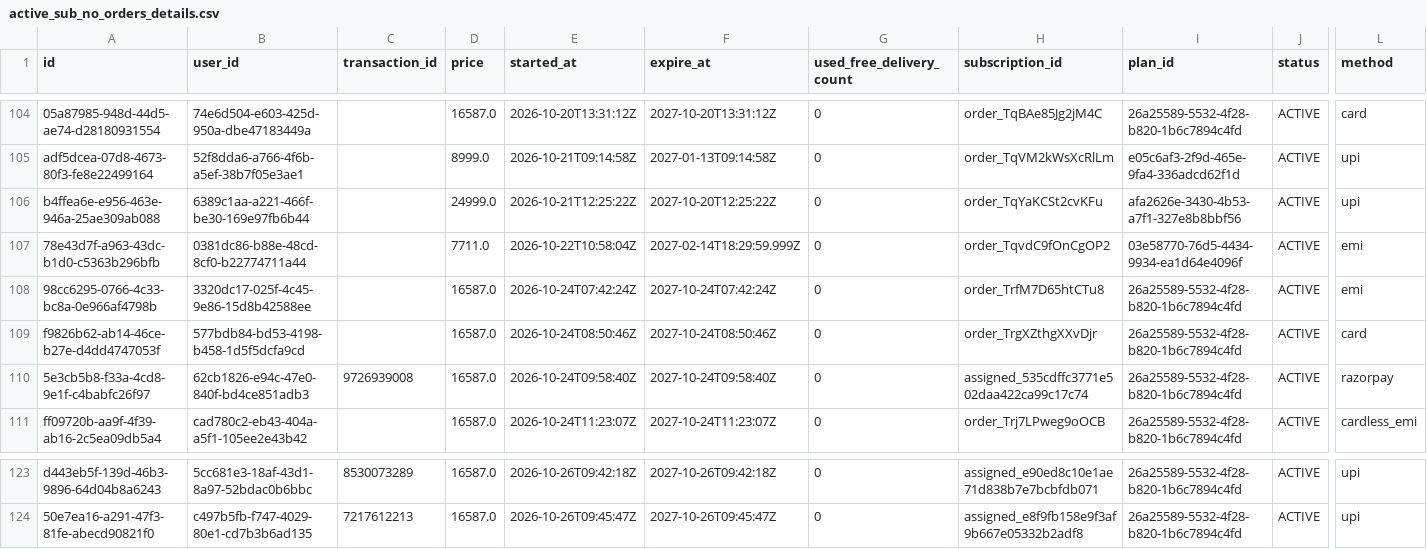
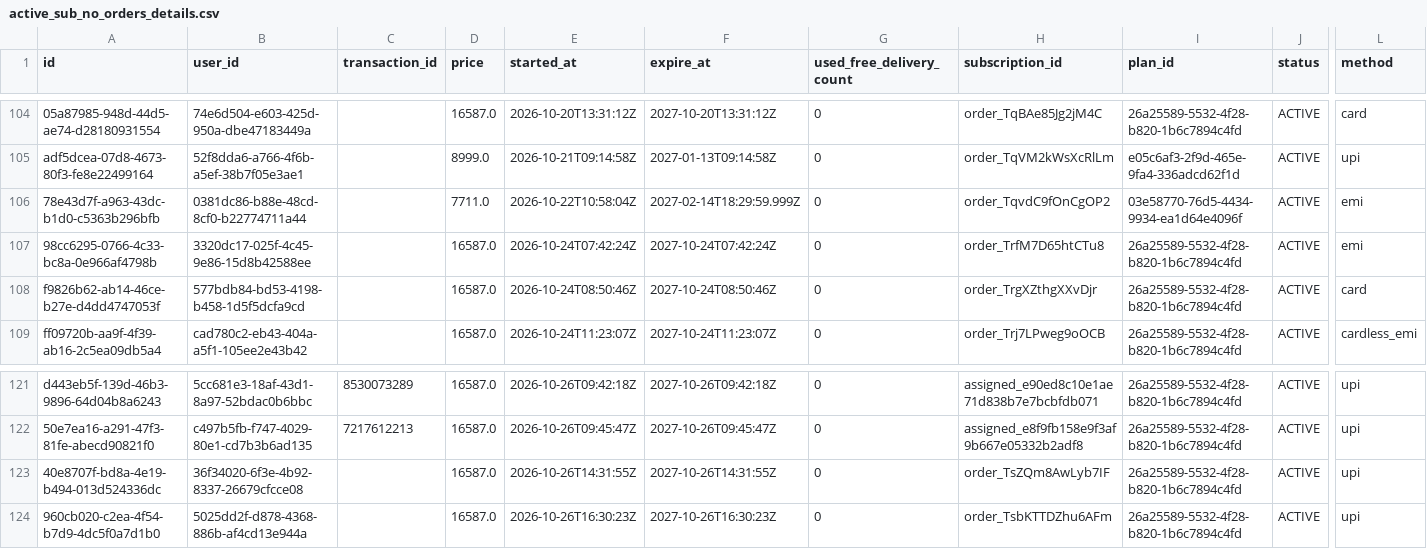
Before and after one commit to Amankr0402/Daily-Sales-Revenue-Report, a CSV file: data/active_sub_no_orders_details.csv, drawn as a sheet; only a part is shown, gaps mark what is left out; removed rows and columns are numbered as before the commit, all else as after; rows hold the shown columns only; the diff names each change by its address in the sheet, - before the commit and + after, or states it on an @@ line.

```diff
--- a/data/active_sub_no_orders_details.csv
+++ b/data/active_sub_no_orders_details.csv
-row 106: b4ffea6e-e956-463e-946a-25ae309ab088 | 6389c1aa-a221-466f-be30-169e97fb6b44 |  | 24999.0 | 2026-10-21T12:25:22Z | 2027-10-20T12:25:22Z | 0 | order_TqYaKCSt2cvKFu | afa2626e-3430-4b53-a7f1-327e8b8bbf56 | ACTIVE | upi
-row 110: 5e3cb5b8-f33a-4cd8-9e1f-c4babfc26f97 | 62cb1826-e94c-47e0-840f-bd4ce851adb3 | 9726939008 | 16587.0 | 2026-10-24T09:58:40Z | 2027-10-24T09:58:40Z | 0 | assigned_535cdffc3771e502daa422ca99c17c74 | 26a25589-5532-4f28-b820-1b6c7894c4fd | ACTIVE | razorpay
+row 123: 40e8707f-bd8a-4e19-b494-013d524336dc | 36f34020-6f3e-4b92-8337-26679cfcce08 |  | 16587.0 | 2026-10-26T14:31:55Z | 2027-10-26T14:31:55Z | 0 | order_TsZQm8AwLyb7IF | 26a25589-5532-4f28-b820-1b6c7894c4fd | ACTIVE | upi
+row 124: 960cb020-c2ea-4f54-b7d9-4dc5f0a7d1b0 | 5025dd2f-d878-4368-886b-af4cd13e944a |  | 16587.0 | 2026-10-26T16:30:23Z | 2027-10-26T16:30:23Z | 0 | order_TsbKTTDZhu6AFm | 26a25589-5532-4f28-b820-1b6c7894c4fd | ACTIVE | upi
```
Also changed, not shown: data/secondary_sales_sheet.csv, data/telecrm_leads_details.csv, 32 other files.
